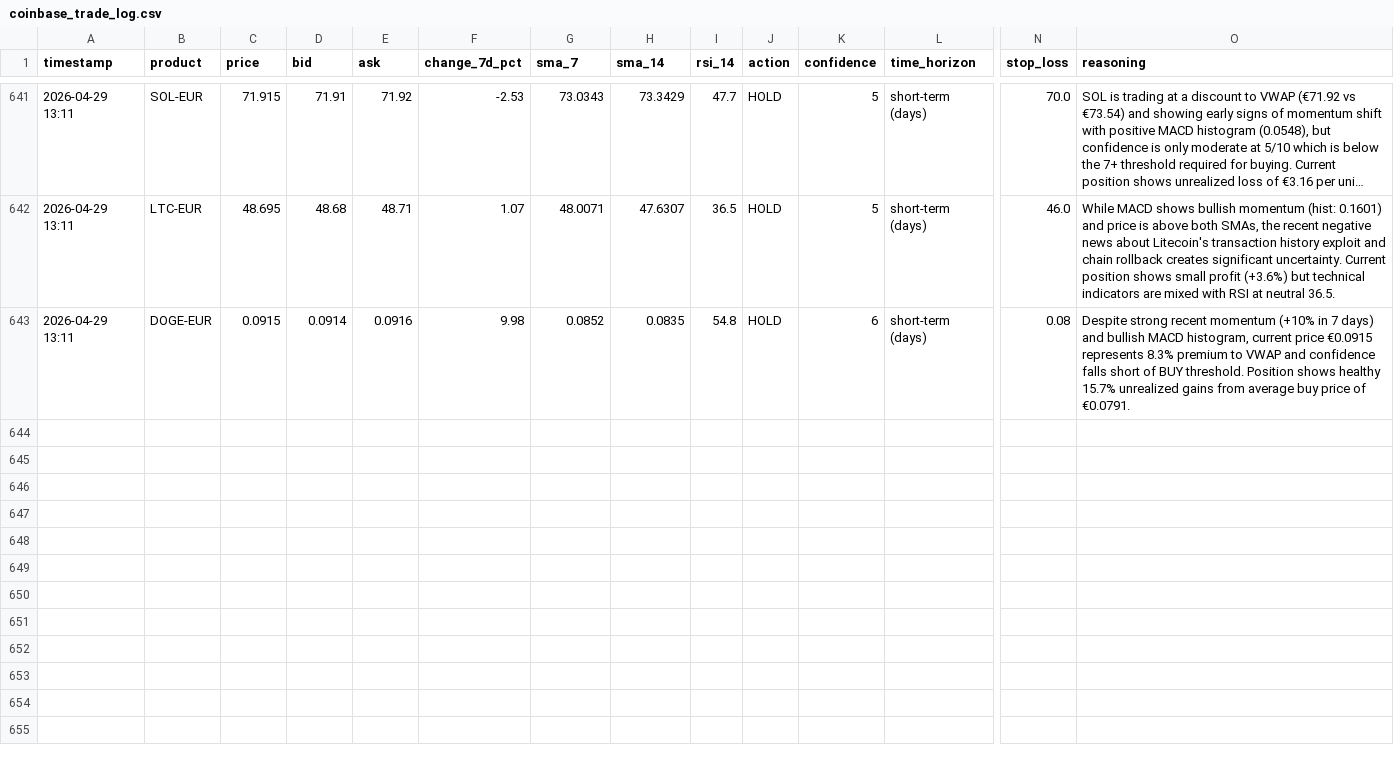
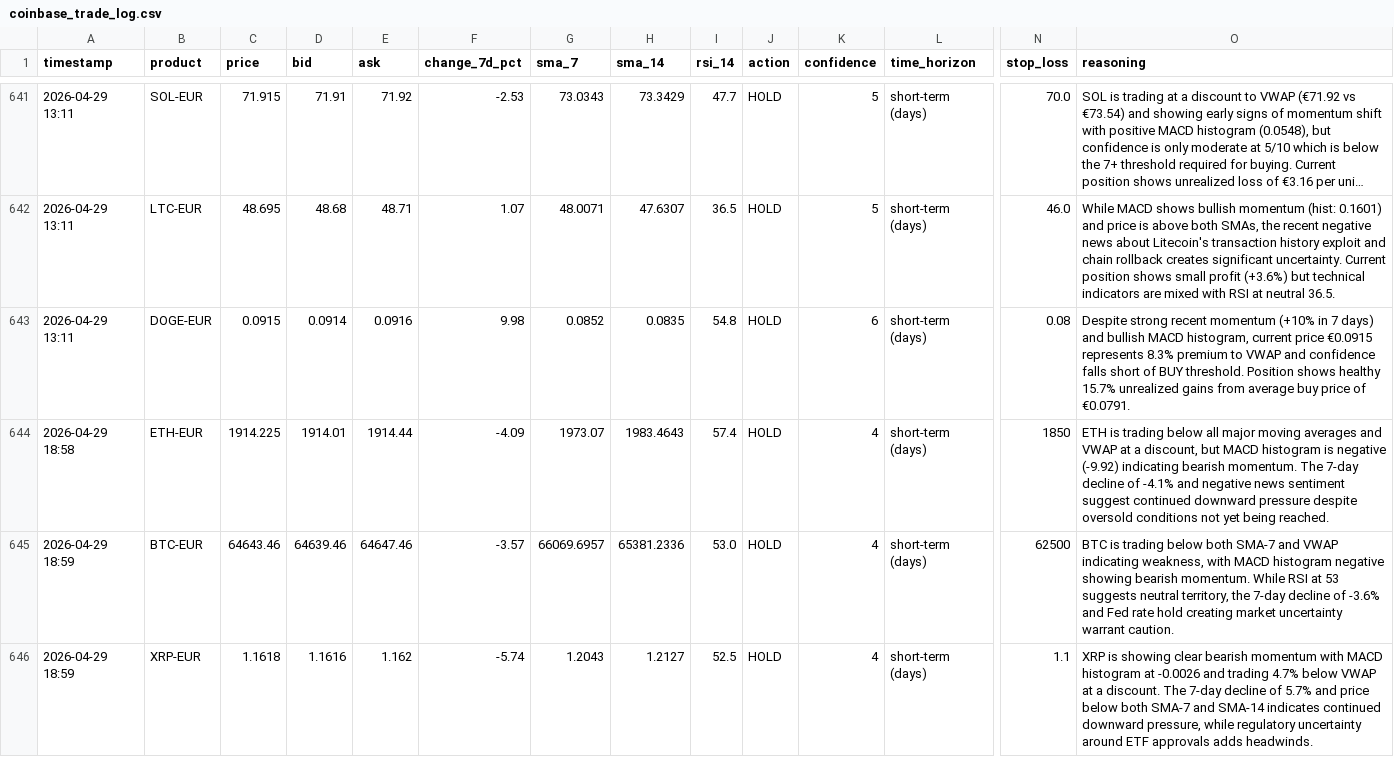
Before and after one commit to mfx-frid/eth-trader, a CSV file: coinbase_trade_log.csv, drawn as a sheet; only a part is shown, gaps mark what is left out; long unchanged cells end in …; rows hold the shown columns only; the diff covers the shown part only; the diff names each change by its address in the sheet, - before the commit and + after, or states it on an @@ line.

```diff
--- a/coinbase_trade_log.csv
+++ b/coinbase_trade_log.csv
+row 644: 2026-04-29 18:58 | ETH-EUR | 1914.225 | 1914.01 | 1914.44 | -4.09 | 1973.07 | 1983.4643 | 57.4 | HOLD | 4 | short-term (days) | 1850 | ETH is trading below all major moving averages and VWAP at a discount, but MACD histogram is negative (-9.92) indicating bearish momentum. The 7-day decline of -4.1% and negative news sentiment suggest continued downward pressure despite oversold conditions not yet being reached.
+row 645: 2026-04-29 18:59 | BTC-EUR | 64643.46 | 64639.46 | 64647.46 | -3.57 | 66069.6957 | 65381.2336 | 53.0 | HOLD | 4 | short-term (days) | 62500 | BTC is trading below both SMA-7 and VWAP indicating weakness, with MACD histogram negative showing bearish momentum. While RSI at 53 suggests neutral territory, the 7-day decline of -3.6% and Fed rate hold creating market uncertainty warrant caution.
+row 646: 2026-04-29 18:59 | XRP-EUR | 1.1618 | 1.1616 | 1.162 | -5.74 | 1.2043 | 1.2127 | 52.5 | HOLD | 4 | short-term (days) | 1.1 | XRP is showing clear bearish momentum with MACD histogram at -0.0026 and trading 4.7% below VWAP at a discount. The 7-day decline of 5.7% and price below both SMA-7 and SMA-14 indicates continued downward pressure, while regulatory uncertainty around ETF approvals adds headwinds.
```
Also changed, not shown: 3 added rows elsewhere in this file.
